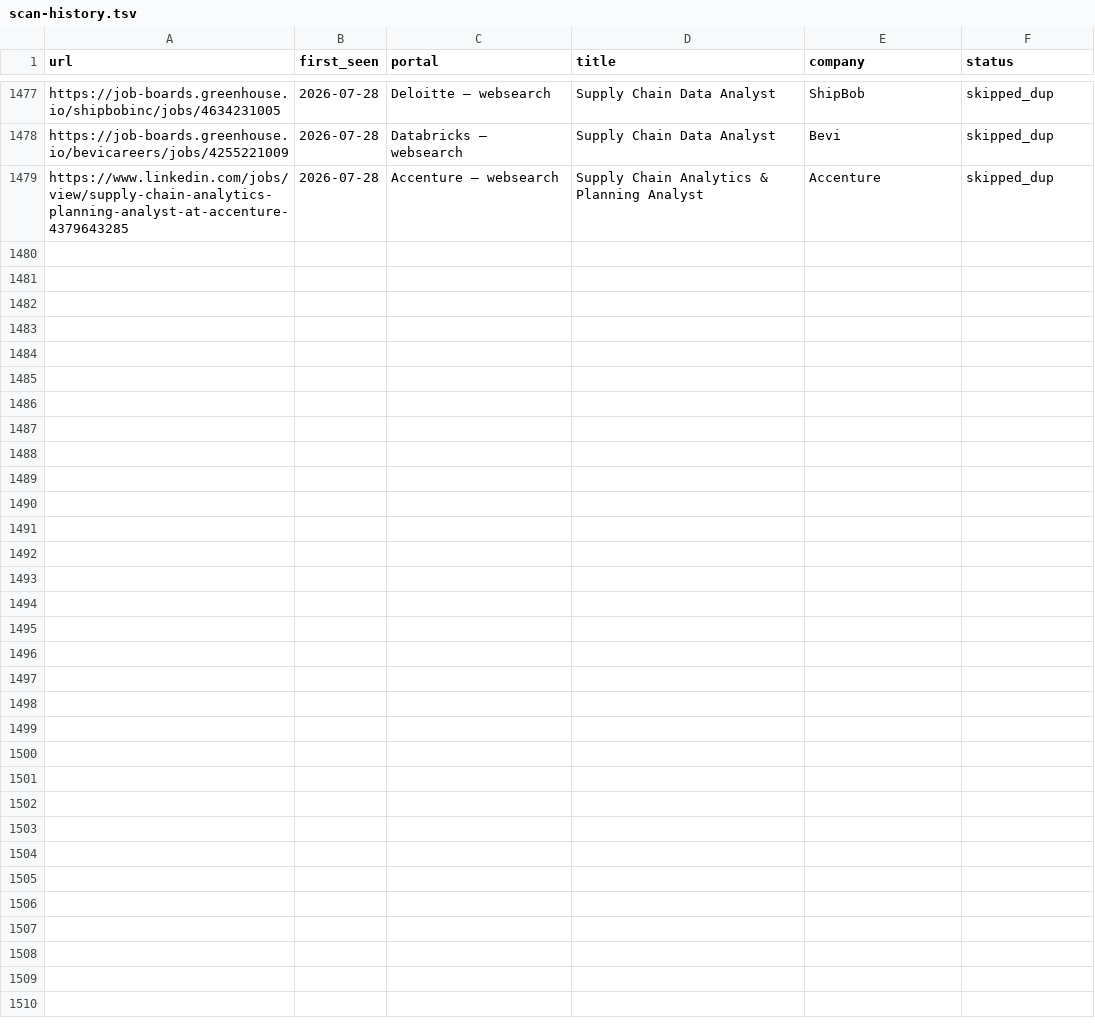
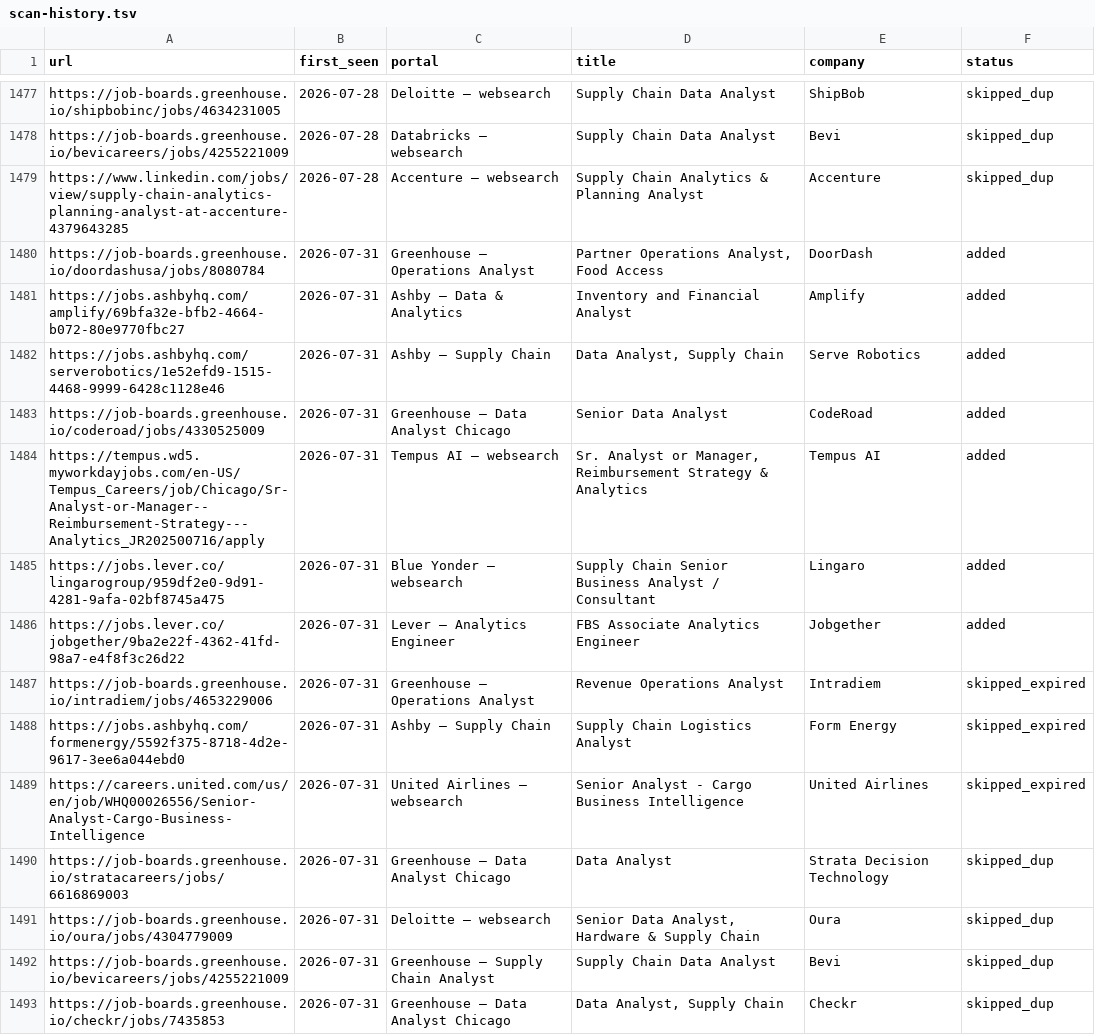
Before and after one commit to kecardwe/career-ops, a TSV file: data/scan-history.tsv, drawn as a sheet; only a part is shown, gaps mark what is left out; the diff covers the shown part only; the diff names each change by its address in the sheet, - before the commit and + after, or states it on an @@ line.

```diff
--- a/data/scan-history.tsv
+++ b/data/scan-history.tsv
+row 1480: https://job-boards.greenhouse.io/doordashusa/jobs/8080784 | 2026-07-31 | Greenhouse — Operations Analyst | Partner Operations Analyst, Food Access | DoorDash | added
+row 1481: https://jobs.ashbyhq.com/amplify/69bfa32e-bfb2-4664-b072-80e9770fbc27 | 2026-07-31 | Ashby — Data & Analytics | Inventory and Financial Analyst | Amplify | added
+row 1482: https://jobs.ashbyhq.com/serverobotics/1e52efd9-1515-4468-9999-6428c1128e46 | 2026-07-31 | Ashby — Supply Chain | Data Analyst, Supply Chain | Serve Robotics | added
+row 1483: https://job-boards.greenhouse.io/coderoad/jobs/4330525009 | 2026-07-31 | Greenhouse — Data Analyst Chicago | Senior Data Analyst | CodeRoad | added
+row 1484: https://tempus.wd5.myworkdayjobs.com/en-US/Tempus_Careers/job/Chicago/Sr-Analyst-or-Manager--Reimbursement-Strategy---Analytics_JR202500716/apply | 2026-07-31 | Tempus AI — websearch | Sr. Analyst or Manager, Reimbursement Strategy & Analytics | Tempus AI | added
+row 1485: https://jobs.lever.co/lingarogroup/959df2e0-9d91-4281-9afa-02bf8745a475 | 2026-07-31 | Blue Yonder — websearch | Supply Chain Senior Business Analyst / Consultant | Lingaro | added
+row 1486: https://jobs.lever.co/jobgether/9ba2e22f-4362-41fd-98a7-e4f8f3c26d22 | 2026-07-31 | Lever — Analytics Engineer | FBS Associate Analytics Engineer | Jobgether | added
+row 1487: https://job-boards.greenhouse.io/intradiem/jobs/4653229006 | 2026-07-31 | Greenhouse — Operations Analyst | Revenue Operations Analyst | Intradiem | skipped_expired
+row 1488: https://jobs.ashbyhq.com/formenergy/5592f375-8718-4d2e-9617-3ee6a044ebd0 | 2026-07-31 | Ashby — Supply Chain | Supply Chain Logistics Analyst | Form Energy | skipped_expired
+row 1489: https://careers.united.com/us/en/job/WHQ00026556/Senior-Analyst-Cargo-Business-Intelligence | 2026-07-31 | United Airlines — websearch | Senior Analyst - Cargo Business Intelligence | United Airlines | skipped_expired
+row 1490: https://job-boards.greenhouse.io/stratacareers/jobs/6616869003 | 2026-07-31 | Greenhouse — Data Analyst Chicago | Data Analyst | Strata Decision Technology | skipped_dup
+row 1491: https://job-boards.greenhouse.io/oura/jobs/4304779009 | 2026-07-31 | Deloitte — websearch | Senior Data Analyst, Hardware & Supply Chain | Oura | skipped_dup
+row 1492: https://job-boards.greenhouse.io/bevicareers/jobs/4255221009 | 2026-07-31 | Greenhouse — Supply Chain Analyst | Supply Chain Data Analyst | Bevi | skipped_dup
+row 1493: https://job-boards.greenhouse.io/checkr/jobs/7435853 | 2026-07-31 | Greenhouse — Data Analyst Chicago | Data Analyst, Supply Chain | Checkr | skipped_dup
```
Also changed, not shown: 13 added rows elsewhere in this file, 1 other file.
